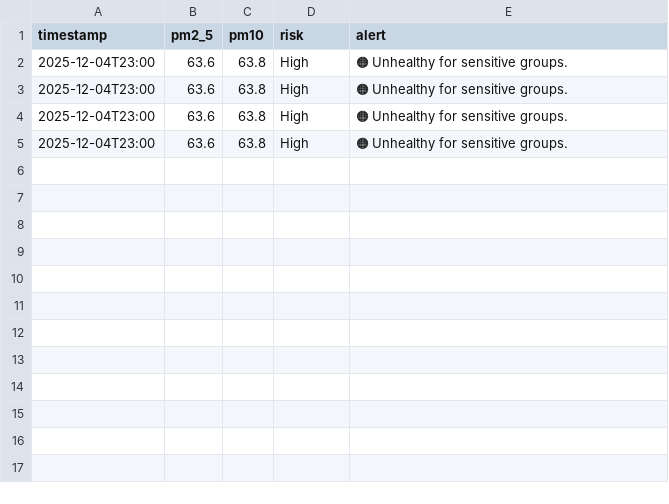
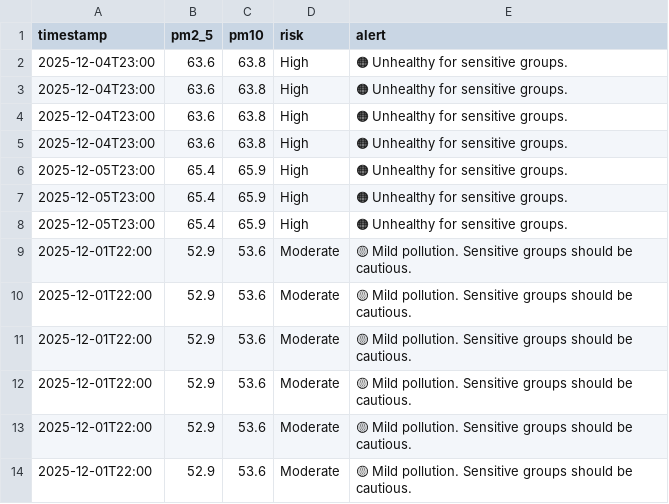
Before and after one commit to casa144/aero-guardians, a CSV file: data/realtime_log.csv, drawn as a sheet.

Commit message:
Added Streamlit dashboard, graph, fixed timestamp logic, and improved backend

```diff
--- a/data/realtime_log.csv
+++ b/data/realtime_log.csv
@@ -5 +5,10 @@ timestamp,pm2_5,pm10,risk,alert
 2025-12-04T23:00,63.6,63.8,High,🟠 Unhealthy for sensitive groups.
+2025-12-05T23:00,65.4,65.9,High,🟠 Unhealthy for sensitive groups.
+2025-12-05T23:00,65.4,65.9,High,🟠 Unhealthy for sensitive groups.
+2025-12-05T23:00,65.4,65.9,High,🟠 Unhealthy for sensitive groups.
+2025-12-01T22:00,52.9,53.6,Moderate,🟡 Mild pollution. Sensitive groups should be cautious.
+2025-12-01T22:00,52.9,53.6,Moderate,🟡 Mild pollution. Sensitive groups should be cautious.
+2025-12-01T22:00,52.9,53.6,Moderate,🟡 Mild pollution. Sensitive groups should be cautious.
+2025-12-01T22:00,52.9,53.6,Moderate,🟡 Mild pollution. Sensitive groups should be cautious.
+2025-12-01T22:00,52.9,53.6,Moderate,🟡 Mild pollution. Sensitive groups should be cautious.
+2025-12-01T22:00,52.9,53.6,Moderate,🟡 Mild pollution. Sensitive groups should be cautious.
```
Also changed, not shown: 1 other file.
